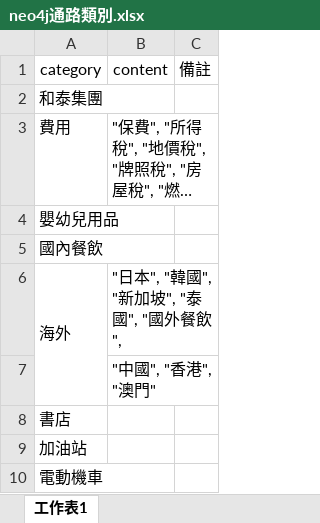
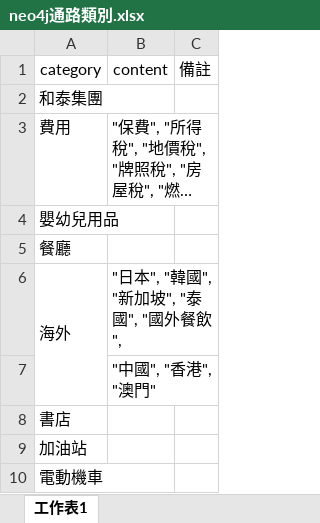
Before and after one commit to gueiru/project, an Excel workbook: 創建neo4j資料庫/neo4j通路類別.xlsx, sheet 工作表1, drawn as a sheet; only a part is shown; long unchanged cells end in …; values as stored, in another font and other column widths than the file's, no borders; the diff names each change by its address in the sheet, - before the commit and + after, or states it on an @@ line.

```diff
--- a/創建neo4j資料庫/neo4j通路類別.xlsx (sheet 工作表1)
+++ b/創建neo4j資料庫/neo4j通路類別.xlsx (sheet 工作表1)
-A5 (category): 國內餐飲
+A5 (category): 餐廳
```
Also changed, not shown: 7 other files.
